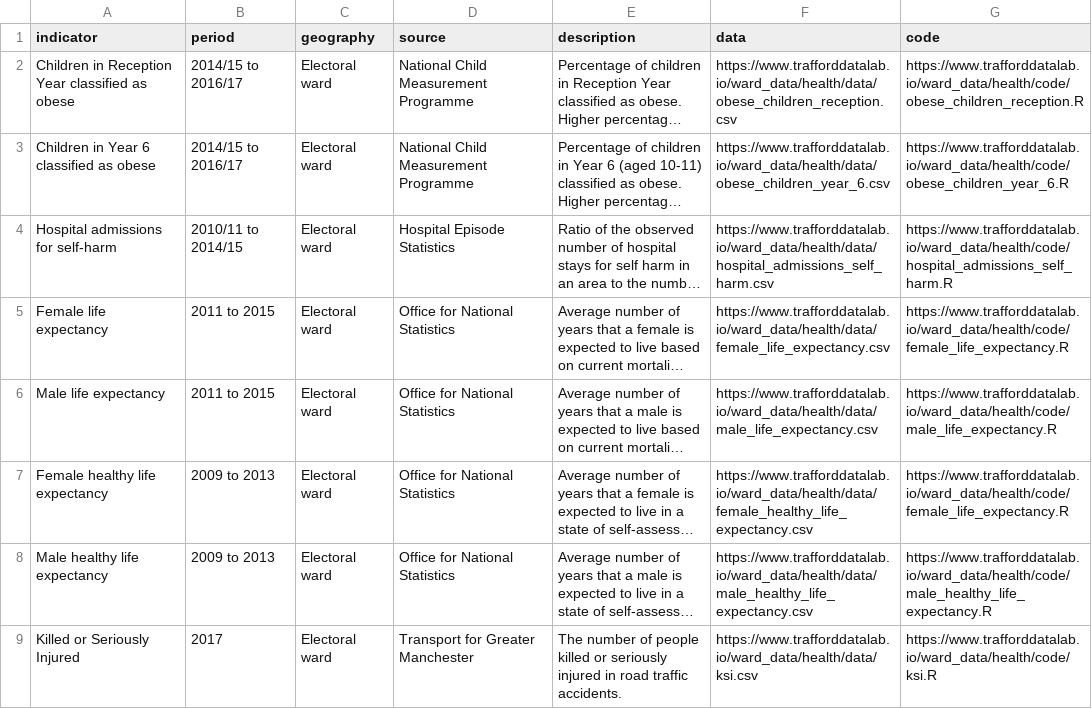
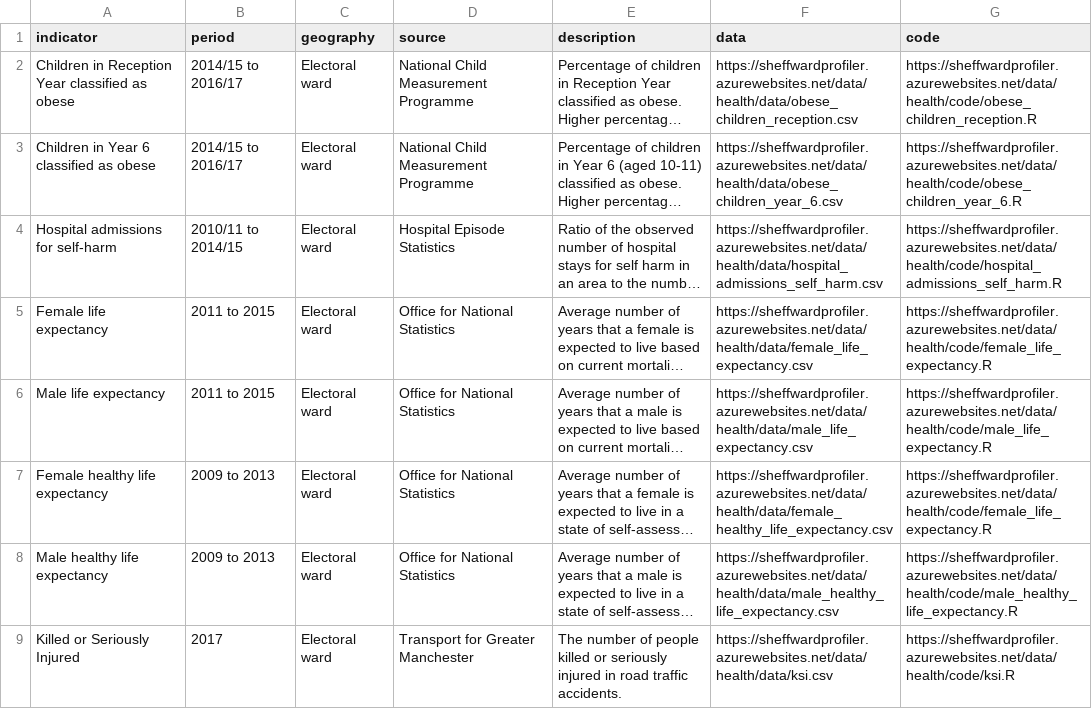
Before and after one commit to laurie-platt/ward_profiler, a CSV file: data/health/meta.csv, drawn as a sheet; only a part is shown; long unchanged cells end in …; the diff covers the shown part only; the diff names each change by its address in the sheet, - before the commit and + after, or states it on an @@ line.

Commit message:
repoint urls in meta csvs

```diff
--- a/data/health/meta.csv
+++ b/data/health/meta.csv
-F2 (data): https://www.trafforddatalab.io/ward_data/health/data/obese_children_reception.csv
+F2 (data): https://sheffwardprofiler.azurewebsites.net/data/health/data/obese_children_reception.csv
-G2 (code): https://www.trafforddatalab.io/ward_data/health/code/obese_children_reception.R
+G2 (code): https://sheffwardprofiler.azurewebsites.net/data/health/code/obese_children_reception.R
-F3 (data): https://www.trafforddatalab.io/ward_data/health/data/obese_children_year_6.csv
+F3 (data): https://sheffwardprofiler.azurewebsites.net/data/health/data/obese_children_year_6.csv
-G3 (code): https://www.trafforddatalab.io/ward_data/health/code/obese_children_year_6.R
+G3 (code): https://sheffwardprofiler.azurewebsites.net/data/health/code/obese_children_year_6.R
-F4 (data): https://www.trafforddatalab.io/ward_data/health/data/hospital_admissions_self_harm.csv
+F4 (data): https://sheffwardprofiler.azurewebsites.net/data/health/data/hospital_admissions_self_harm.csv
-G4 (code): https://www.trafforddatalab.io/ward_data/health/code/hospital_admissions_self_harm.R
+G4 (code): https://sheffwardprofiler.azurewebsites.net/data/health/code/hospital_admissions_self_harm.R
-F5 (data): https://www.trafforddatalab.io/ward_data/health/data/female_life_expectancy.csv
+F5 (data): https://sheffwardprofiler.azurewebsites.net/data/health/data/female_life_expectancy.csv
-G5 (code): https://www.trafforddatalab.io/ward_data/health/code/female_life_expectancy.R
+G5 (code): https://sheffwardprofiler.azurewebsites.net/data/health/code/female_life_expectancy.R
-F6 (data): https://www.trafforddatalab.io/ward_data/health/data/male_life_expectancy.csv
+F6 (data): https://sheffwardprofiler.azurewebsites.net/data/health/data/male_life_expectancy.csv
-G6 (code): https://www.trafforddatalab.io/ward_data/health/code/male_life_expectancy.R
+G6 (code): https://sheffwardprofiler.azurewebsites.net/data/health/code/male_life_expectancy.R
-F7 (data): https://www.trafforddatalab.io/ward_data/health/data/female_healthy_life_expectancy.csv
+F7 (data): https://sheffwardprofiler.azurewebsites.net/data/health/data/female_healthy_life_expectancy.csv
-G7 (code): https://www.trafforddatalab.io/ward_data/health/code/female_life_expectancy.R
+G7 (code): https://sheffwardprofiler.azurewebsites.net/data/health/code/female_life_expectancy.R
-F8 (data): https://www.trafforddatalab.io/ward_data/health/data/male_healthy_life_expectancy.csv
+F8 (data): https://sheffwardprofiler.azurewebsites.net/data/health/data/male_healthy_life_expectancy.csv
-G8 (code): https://www.trafforddatalab.io/ward_data/health/code/male_healthy_life_expectancy.R
+G8 (code): https://sheffwardprofiler.azurewebsites.net/data/health/code/male_healthy_life_expectancy.R
-F9 (data): https://www.trafforddatalab.io/ward_data/health/data/ksi.csv
+F9 (data): https://sheffwardprofiler.azurewebsites.net/data/health/data/ksi.csv
-G9 (code): https://www.trafforddatalab.io/ward_data/health/code/ksi.R
+G9 (code): https://sheffwardprofiler.azurewebsites.net/data/health/code/ksi.R
```
Also changed, not shown: 26 edited cells elsewhere in this file, data/community_safety/meta.csv, data/demographics/meta.csv, 9 other files.
